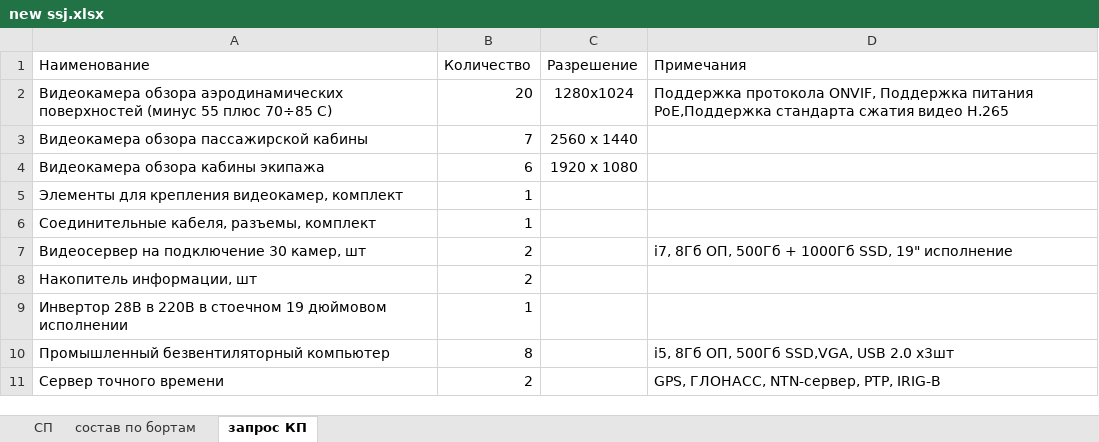
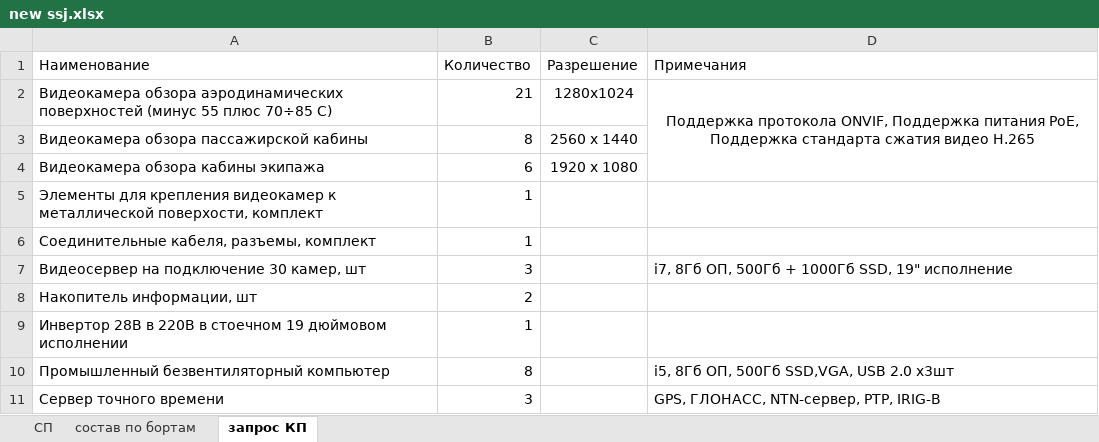
Before and after one commit to heromant211/PACVIC, an Excel workbook: ssj/new ssj.xlsx, sheet запрос КП, drawn as a sheet; values as stored, in another font and other column widths than the file's, no borders; the diff names each change by its address in the sheet, - before the commit and + after, or states it on an @@ line.

```diff
--- a/ssj/new ssj.xlsx (sheet запрос КП)
+++ b/ssj/new ssj.xlsx (sheet запрос КП)
-B2 (Количество): 20
+B2 (Количество): 21
-D2 (Примечания): …Поддержка питания PoE,Поддержка стандарта сжатия…
+D2 (Примечания): …Поддержка питания PoE, Поддержка стандарта сжатия…
-D2 alignment: left
+D2 alignment: center
+D2:D4 merged
-B3 (Количество): 7
+B3 (Количество): 8
-A5 (Наименование): …для крепления видеокамер, комплект
+A5 (Наименование): …для крепления видеокамер к металлической поверхости, комплект
-B7 (Количество): 2
+B7 (Количество): 3
-B11 (Количество): 2
+B11 (Количество): 3
```
Also changed, not shown: sheet СП, 2 other files.
